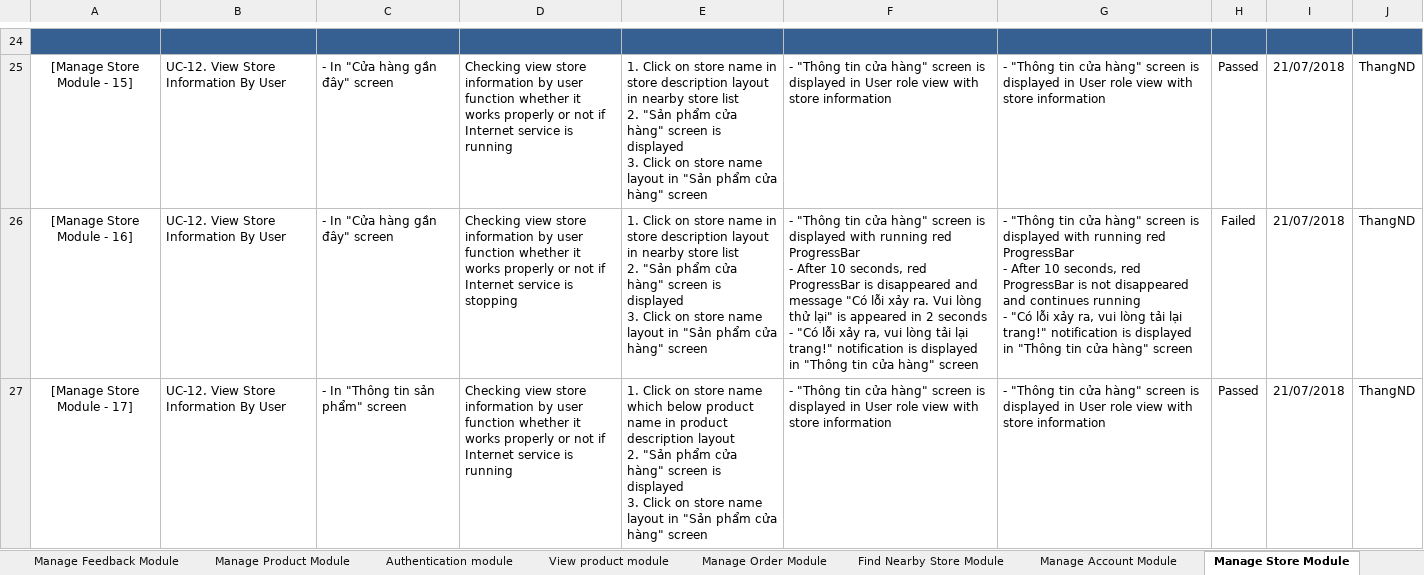
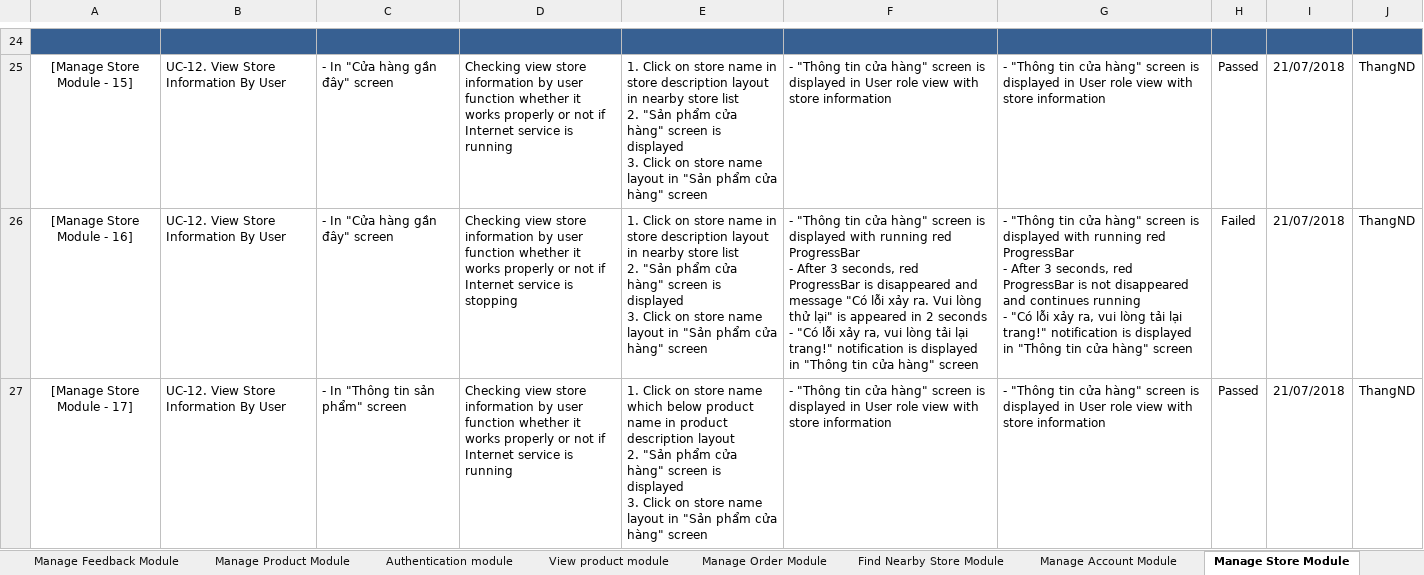
Before and after one commit to casterpin2/CapstoneProject, an Excel workbook: Capstone Project/Project Deliverables/Draft/OAL-Testcase.xlsx, sheet Manage Store Module, drawn as a sheet; only a part is shown, gaps mark what is left out; values as stored, in another font and other column widths than the file's, no borders; charts and pictures and conditional formats not drawn; the diff covers the shown part only; the diff names each change by its address in the sheet, - before the commit and + after, or states it on an @@ line.

```diff
--- a/Capstone Project/Project Deliverables/Draft/OAL-Testcase.xlsx (sheet Manage Store Module)
+++ b/Capstone Project/Project Deliverables/Draft/OAL-Testcase.xlsx (sheet Manage Store Module)
-F26: …- After 10 seconds, red…
+F26: …- After 3 seconds, red…
-G26: …- After 10 seconds, red…
+G26: …- After 3 seconds, red…
```
Also changed, not shown: 38 edited cells and cell formats elsewhere in this sheet, sheet Other Function Module, sheet View product module, sheet Manage Product Module, sheet Manage Account Module, sheet Manage Feedback Module, sheet Manage Order Module, 2 more sheets, formulas that keep their value, charts or pictures, 36 other files.
